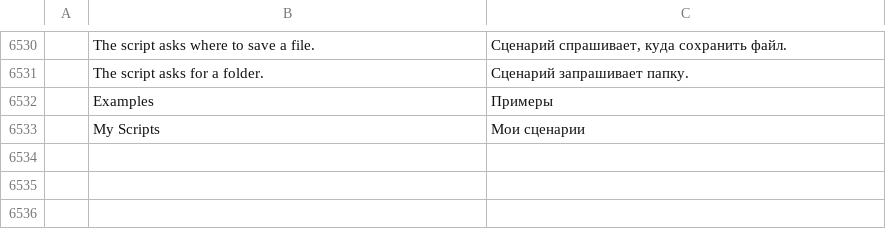
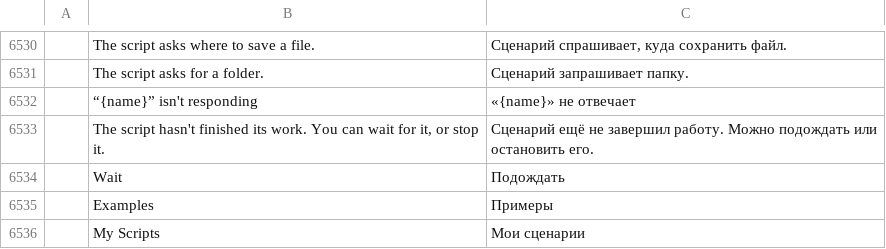
Before and after one commit to lehni/scriptographer-vectorcraft, a TSV file: crates/ui-egui/src/i18n/ru.tsv, drawn as a sheet; only a part is shown, gaps mark what is left out; the diff names each change by its address in the sheet, - before the commit and + after, or states it on an @@ line.

```diff
--- a/crates/ui-egui/src/i18n/ru.tsv
+++ b/crates/ui-egui/src/i18n/ru.tsv
+row 6532:  | “{name}” isn't responding | «{name}» не отвечает
+row 6533:  | The script hasn't finished its work. You can wait for it, or stop it. | Сценарий ещё не завершил работу. Можно подождать или остановить его.
+row 6534:  | Wait | Подождать
```
Also changed, not shown: crates/ui-egui/src/i18n/bg.tsv, crates/ui-egui/src/i18n/el.tsv, 25 other files.
